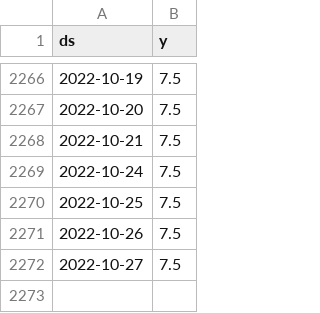
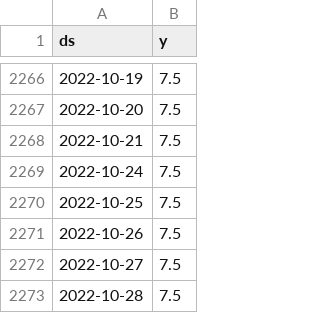
Before and after one commit to myxa95/01_Prediction_of_the_key_rate_in_the_Russian_Federation_MLOps, a CSV file: data/df_train.csv, drawn as a sheet; only a part is shown, gaps mark what is left out.

```diff
--- a/data/df_train.csv
+++ b/data/df_train.csv
@@ -2272 +2272,2 @@ ds,y
 2022-10-27,7.5
+2022-10-28,7.5
```
Also changed, not shown: data/df.csv, data/df_forecast.csv, 7 other files.
